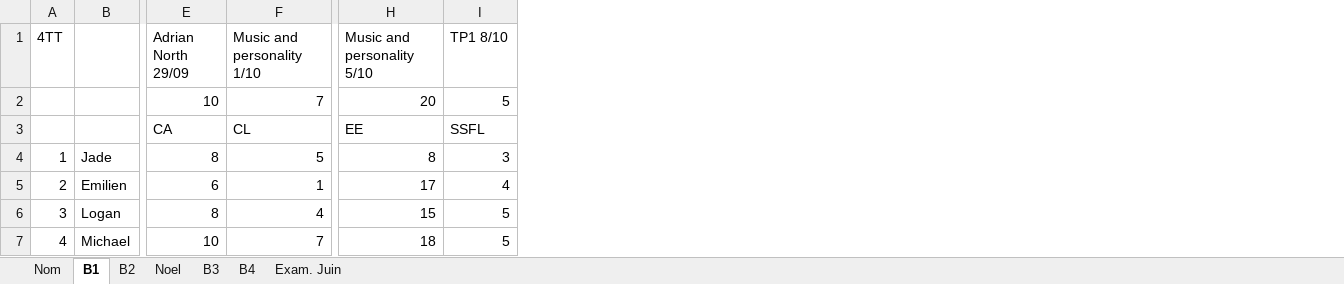
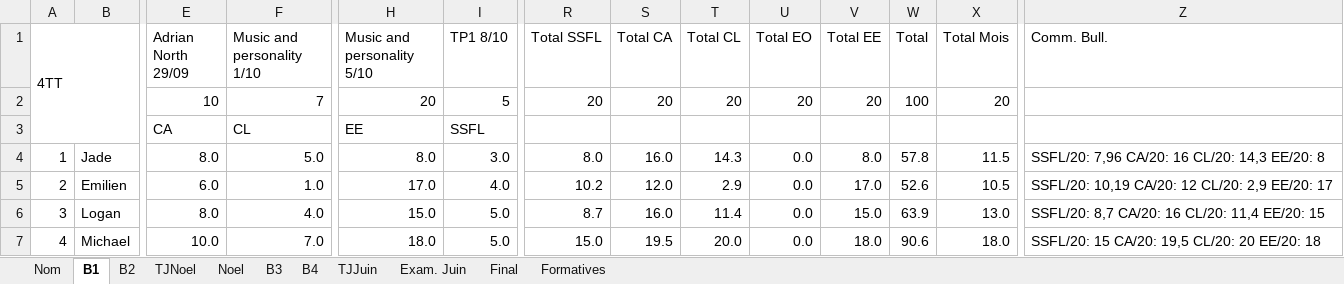
Before and after one commit to ThomasBernard28/projetM1, an Excel workbook: resources/bulletin.xlsx, sheet B1, drawn as a sheet; only a part is shown, gaps mark what is left out; values as stored, in another font and other column widths than the file's, no cell formats; the diff covers the shown part only; the diff names each change by its address in the sheet, - before the commit and + after, or states it on an @@ line.

```diff
--- a/resources/bulletin.xlsx (sheet B1)
+++ b/resources/bulletin.xlsx (sheet B1)
+sheet tab: TJNoel
+sheet tab: TJJuin
+sheet tab: Final
+sheet tab: Formatives
+column R (Total SSFL), rows 2-7: 20 |  | 8.0 | 10.2 | 8.7 | 15.0
+column S (Total CA), rows 2-7: 20 |  | 16.0 | 12.0 | 16.0 | 19.5
+column T (Total CL), rows 2-7: 20 |  | 14.3 | 2.9 | 11.4 | 20.0
+column U (Total EO), rows 2-7: 20 |  | 0.0 | 0.0 | 0.0 | 0.0
+column V (Total EE), rows 2-7: 20 |  | 8.0 | 17.0 | 15.0 | 18.0
+column W (Total), rows 2-7: 100 |  | 57.8 | 52.6 | 63.9 | 90.6
+column X (Total Mois), rows 2-7: 20 |  | 11.5 | 10.5 | 13.0 | 18.0
+column Z (Comm. Bull.), rows 4-7: SSFL/20: 7,96 CA/20: 16 CL/20: 14,3 EE/20: 8 | SSFL/20: 10,19 CA/20: 12 CL/20: 2,9 EE/20: 17 | SSFL/20: 8,7 CA/20: 16 CL/20: 11,4 EE/20: 15 | SSFL/20: 15 CA/20: 19,5 CL/20: 20 EE/20: 18
+A1:B3 merged
-E4 (Adrian North 29/09): 8
+E4 (Adrian North 29/09): 8.0
-F4 (Music and personality 1/10): 5
+F4 (Music and personality 1/10): 5.0
-H4 (Music and personality 5/10): 8
+H4 (Music and personality 5/10): 8.0
-I4 (TP1 8/10): 3
+I4 (TP1 8/10): 3.0
-E5 (Adrian North 29/09): 6
+E5 (Adrian North 29/09): 6.0
-F5 (Music and personality 1/10): 1
+F5 (Music and personality 1/10): 1.0
-H5 (Music and personality 5/10): 17
+H5 (Music and personality 5/10): 17.0
-I5 (TP1 8/10): 4
+I5 (TP1 8/10): 4.0
-E6 (Adrian North 29/09): 8
+E6 (Adrian North 29/09): 8.0
-F6 (Music and personality 1/10): 4
+F6 (Music and personality 1/10): 4.0
-H6 (Music and personality 5/10): 15
+H6 (Music and personality 5/10): 15.0
-I6:I7 (TP1 8/10): 5
+I6:I7 (TP1 8/10): 5.0
-E7 (Adrian North 29/09): 10
+E7 (Adrian North 29/09): 10.0
-F7 (Music and personality 1/10): 7
+F7 (Music and personality 1/10): 7.0
-H7 (Music and personality 5/10): 18
+H7 (Music and personality 5/10): 18.0
```
Also changed, not shown: 3 added rows, 1 added column and 63 edited cells elsewhere in this sheet, sheet B4, sheet B3, sheet B2, sheet Exam. Juin, sheet Noel, sheet Nom, cell formats, formulas that keep their value, hidden cells, 1 other file.
